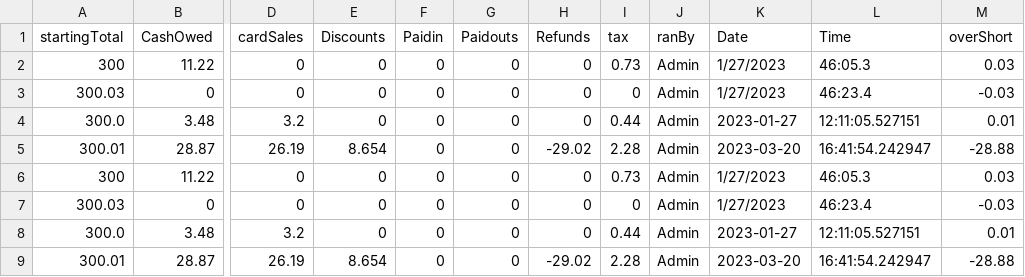
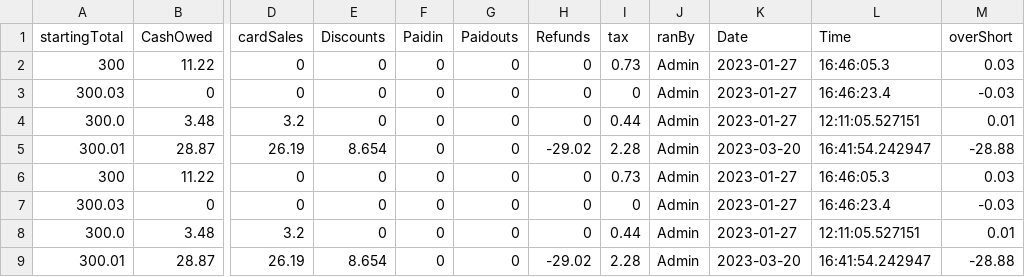
Before and after one commit to ethanh2003/SureCharge, a CSV file: csv_files/drawer_hist.csv, drawn as a sheet; only a part is shown, gaps mark what is left out; the diff names each change by its address in the sheet, - before the commit and + after, or states it on an @@ line.

```diff
--- a/csv_files/drawer_hist.csv
+++ b/csv_files/drawer_hist.csv
-K2:K3 (Date): 1/27/2023
+K2:K3 (Date): 2023-01-27
-L2 (Time): 46:05.3
+L2 (Time): 16:46:05.3
-L3 (Time): 46:23.4
+L3 (Time): 16:46:23.4
-K6:K7 (Date): 1/27/2023
+K6:K7 (Date): 2023-01-27
-L6 (Time): 46:05.3
+L6 (Time): 16:46:05.3
-L7 (Time): 46:23.4
+L7 (Time): 16:46:23.4
```
Also changed, not shown: 5 other files.
